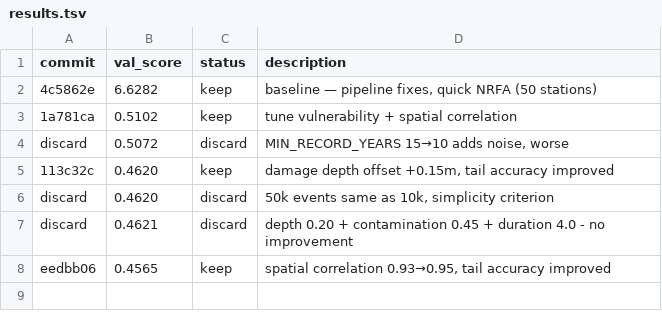
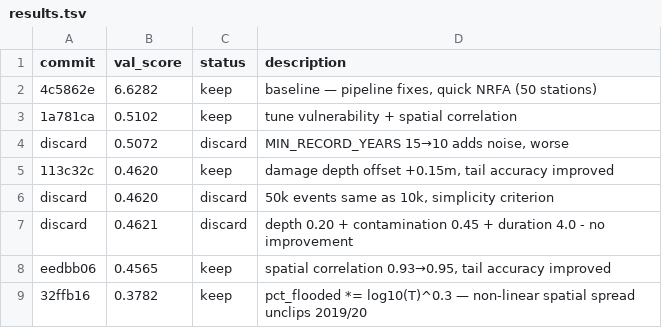
Before and after one commit to chatz48/UK_Flood_Insurance_Project, a TSV file: autoresearch/results.tsv, drawn as a sheet; the diff names each change by its address in the sheet, - before the commit and + after, or states it on an @@ line.

Commit message:
log: keep 0.3782 — log10(T)^0.3 spatial spread formula

```diff
--- a/autoresearch/results.tsv
+++ b/autoresearch/results.tsv
+row 9: 32ffb16 | 0.3782 | keep | pct_flooded *= log10(T)^0.3 — non-linear spatial spread unclips 2019/20
```
